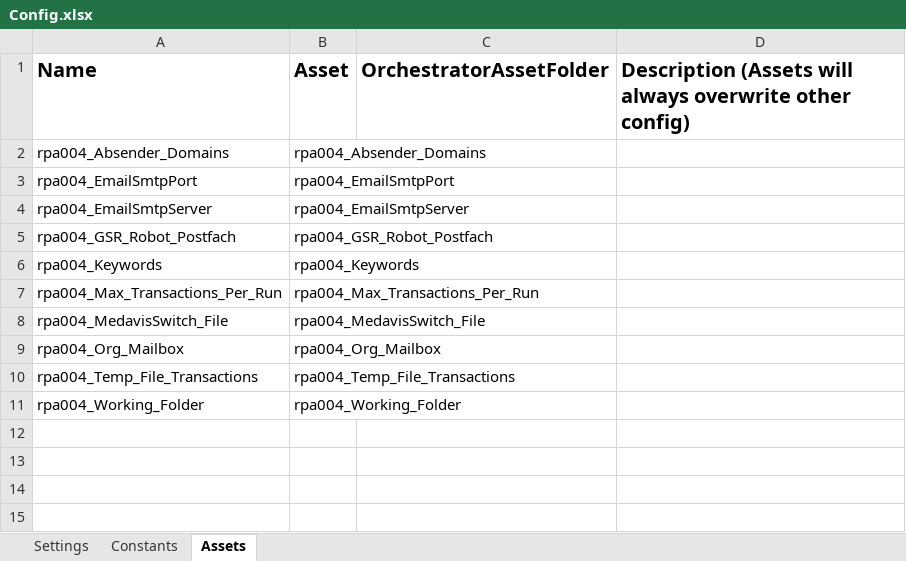
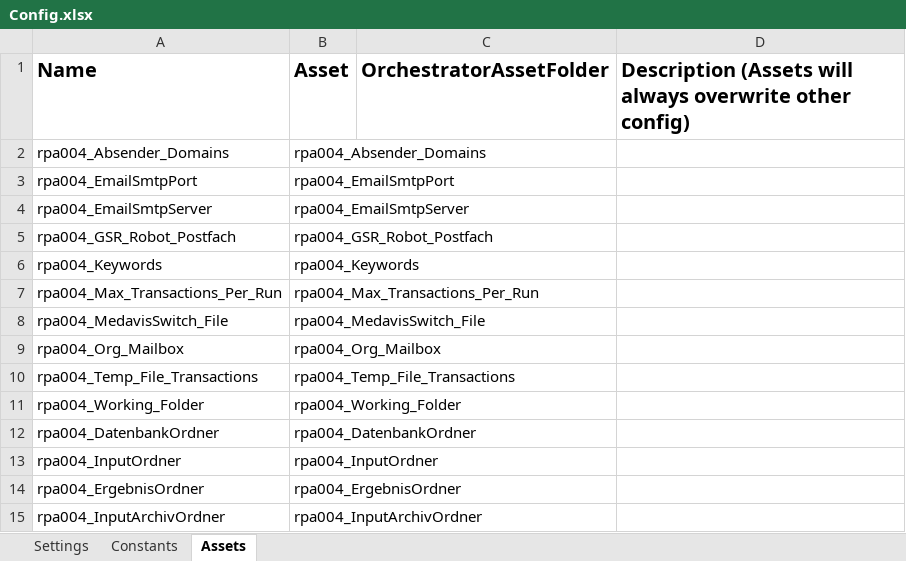
Before and after one commit to it-at-m/uipath-rpa_med, an Excel workbook: Medavis_Dispatcher_Lunatec/Data/Config.xlsx, sheet Assets, drawn as a sheet; values as stored, in another font and other column widths than the file's, no borders; the diff names each change by its address in the sheet, - before the commit and + after, or states it on an @@ line.

Commit message:
Änderung der Ordnerstruktur und Erstellung der Datenbank.xlsx

```diff
--- a/Medavis_Dispatcher_Lunatec/Data/Config.xlsx (sheet Assets)
+++ b/Medavis_Dispatcher_Lunatec/Data/Config.xlsx (sheet Assets)
+row 12: rpa004_DatenbankOrdner | rpa004_DatenbankOrdner
+row 13: rpa004_InputOrdner | rpa004_InputOrdner
+row 14: rpa004_ErgebnisOrdner | rpa004_ErgebnisOrdner
+row 15: rpa004_InputArchivOrdner | rpa004_InputArchivOrdner
```
Also changed, not shown: Medavis_Performer_Lunatec/Data/Config.xlsx, 13 other files.
